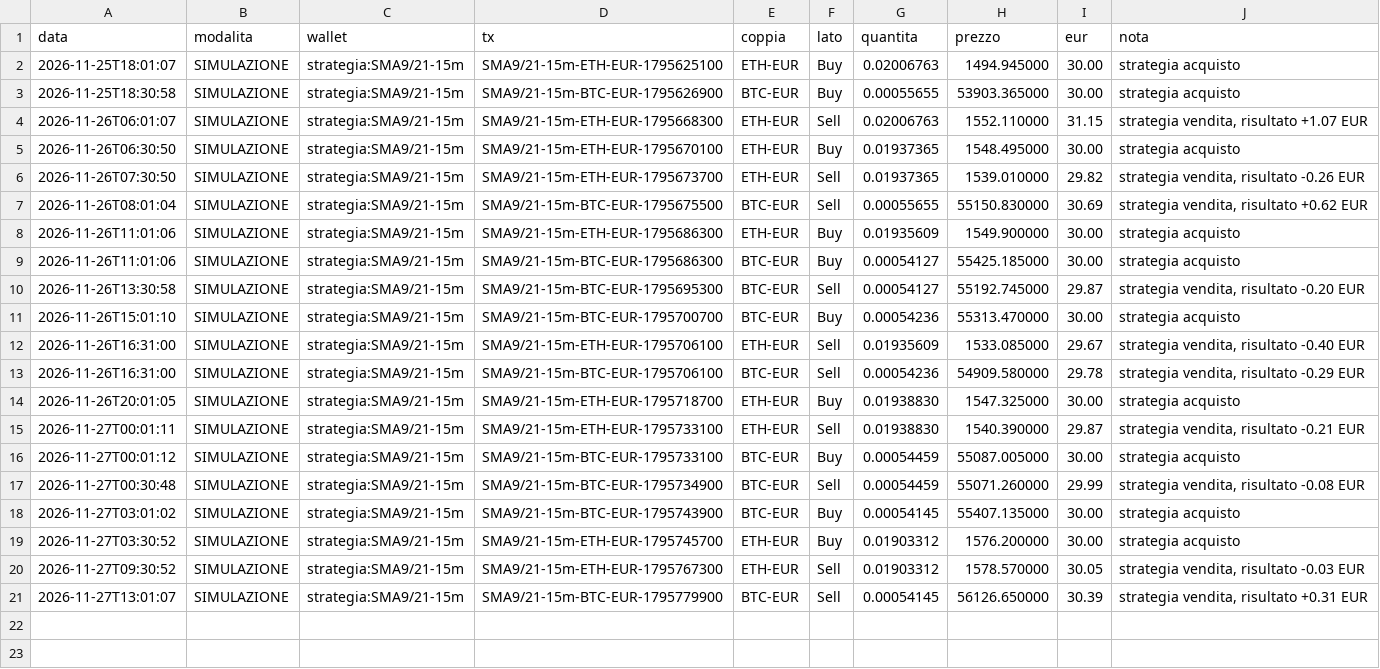
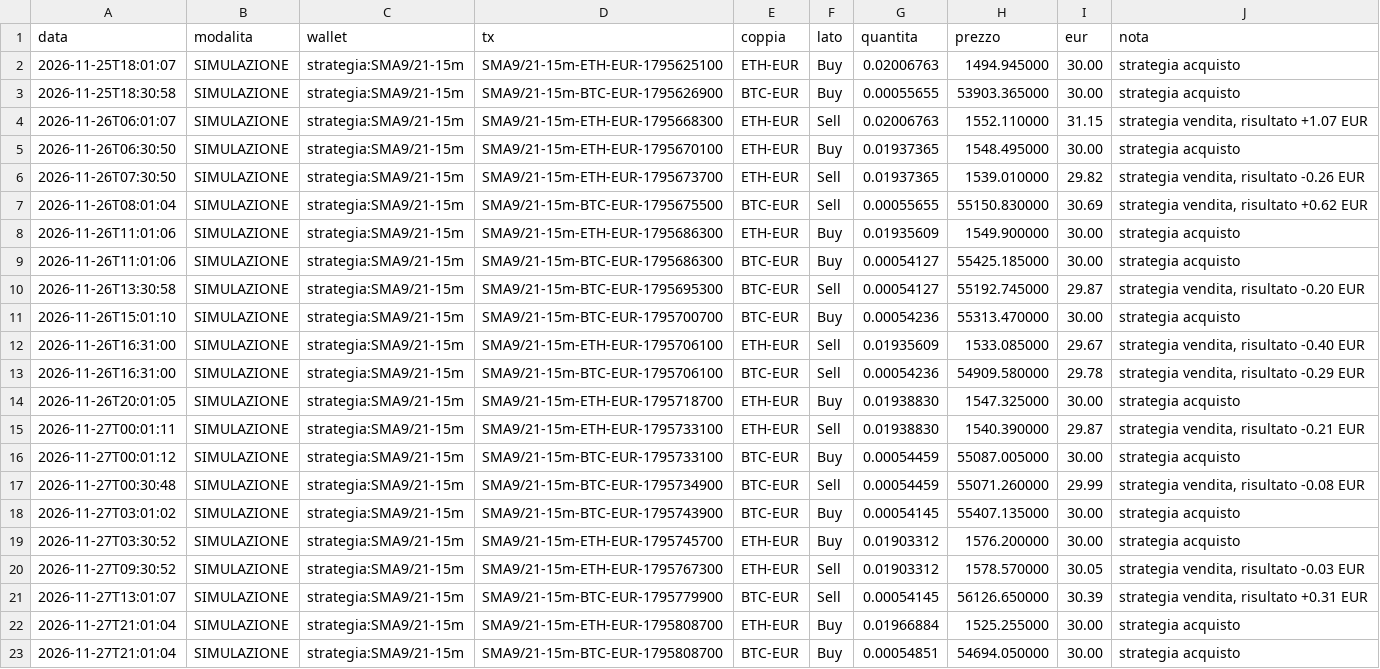
Before and after one commit to GGSUP1/copybot-bitpanda, a CSV file: trades.csv, drawn as a sheet; the diff names each change by its address in the sheet, - before the commit and + after, or states it on an @@ line.

```diff
--- a/trades.csv
+++ b/trades.csv
+row 22: 2026-11-27T21:01:04 | SIMULAZIONE | strategia:SMA9/21-15m | SMA9/21-15m-ETH-EUR-1795808700 | ETH-EUR | Buy | 0.01966884 | 1525.255000 | 30.00 | strategia acquisto
+row 23: 2026-11-27T21:01:04 | SIMULAZIONE | strategia:SMA9/21-15m | SMA9/21-15m-BTC-EUR-1795808700 | BTC-EUR | Buy | 0.00054851 | 54694.050000 | 30.00 | strategia acquisto
```
Also changed, not shown: 2 other files.
